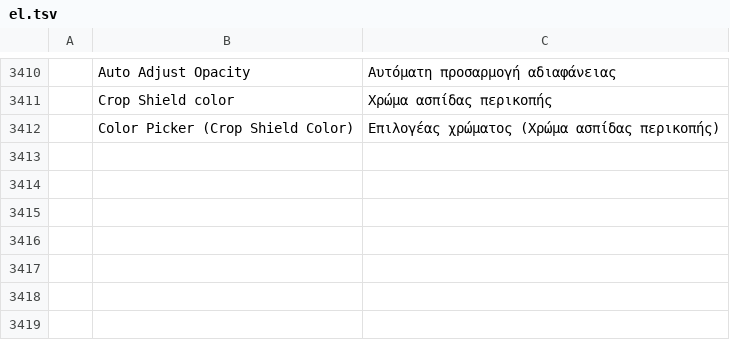
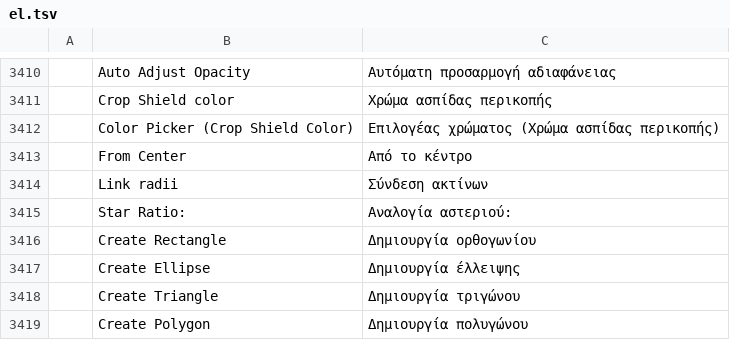
Before and after one commit to jorgerjimenez/United-Editer, a TSV file: photocraft/crates/ui-egui/src/i18n/el.tsv, drawn as a sheet; only a part is shown, gaps mark what is left out; the diff names each change by its address in the sheet, - before the commit and + after, or states it on an @@ line.

```diff
--- a/photocraft/crates/ui-egui/src/i18n/el.tsv
+++ b/photocraft/crates/ui-egui/src/i18n/el.tsv
+row 3413:  | From Center | Από το κέντρο
+row 3414:  | Link radii | Σύνδεση ακτίνων
+row 3415:  | Star Ratio: | Αναλογία αστεριού:
+row 3416:  | Create Rectangle | Δημιουργία ορθογωνίου
+row 3417:  | Create Ellipse | Δημιουργία έλλειψης
+row 3418:  | Create Triangle | Δημιουργία τριγώνου
+row 3419:  | Create Polygon | Δημιουργία πολυγώνου
```
Also changed, not shown: photocraft/crates/ui-egui/src/i18n/cs.tsv, photocraft/crates/ui-egui/src/i18n/de.tsv, 20 other files.
